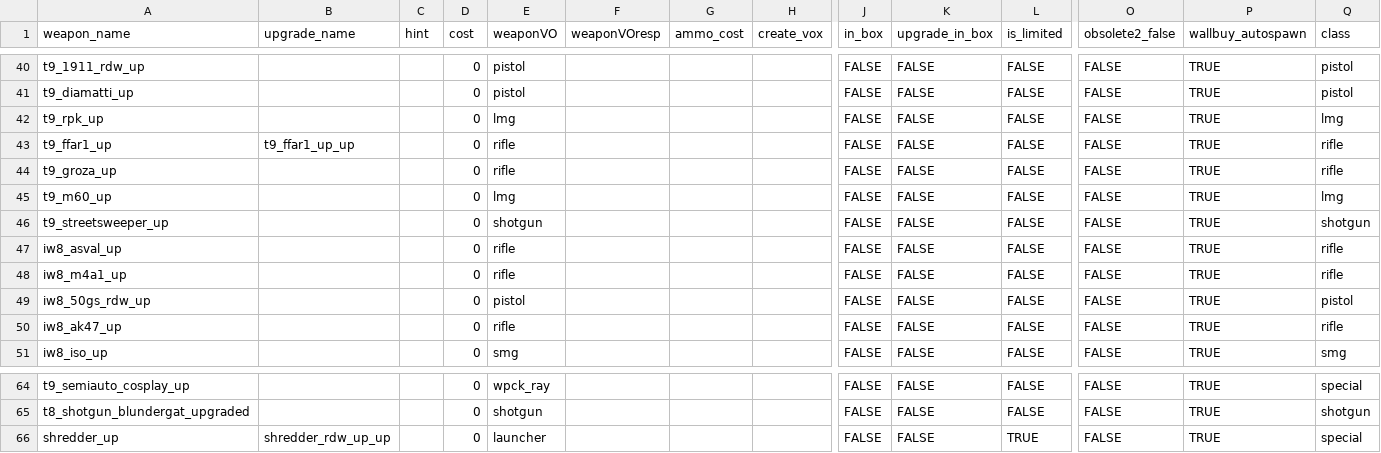
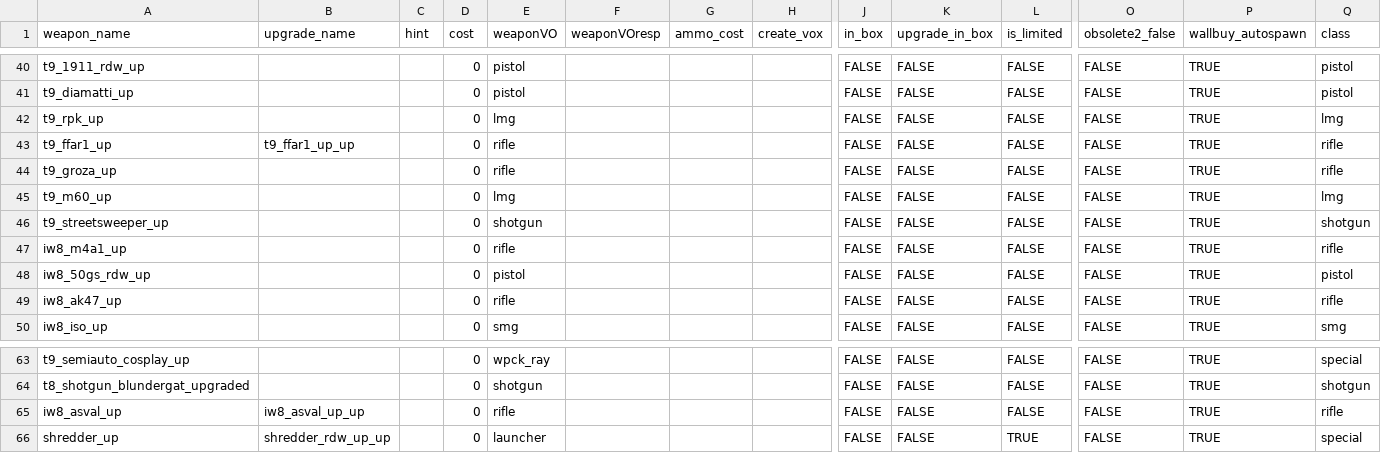
Before and after one commit to t7-reapy/t7_workspace, a CSV file: usermaps/zm_ai_test/gamedata/weapons/zm/zm_test_weapons.csv, drawn as a sheet; only a part is shown, gaps mark what is left out; removed rows and columns are numbered as before the commit, all else as after; rows hold the shown columns only; the diff names each change by its address in the sheet, - before the commit and + after, or states it on an @@ line.

Commit message:
feat: add ASVAL final upgrade

```diff
--- a/usermaps/zm_ai_test/gamedata/weapons/zm/zm_test_weapons.csv
+++ b/usermaps/zm_ai_test/gamedata/weapons/zm/zm_test_weapons.csv
-row 47: iw8_asval_up |  |  | 0 | rifle |  |  |  | FALSE | FALSE | FALSE | FALSE | TRUE | rifle
+row 65: iw8_asval_up | iw8_asval_up_up |  | 0 | rifle |  |  |  | FALSE | FALSE | FALSE | FALSE | TRUE | rifle
```
Also changed, not shown: 3 other files.
